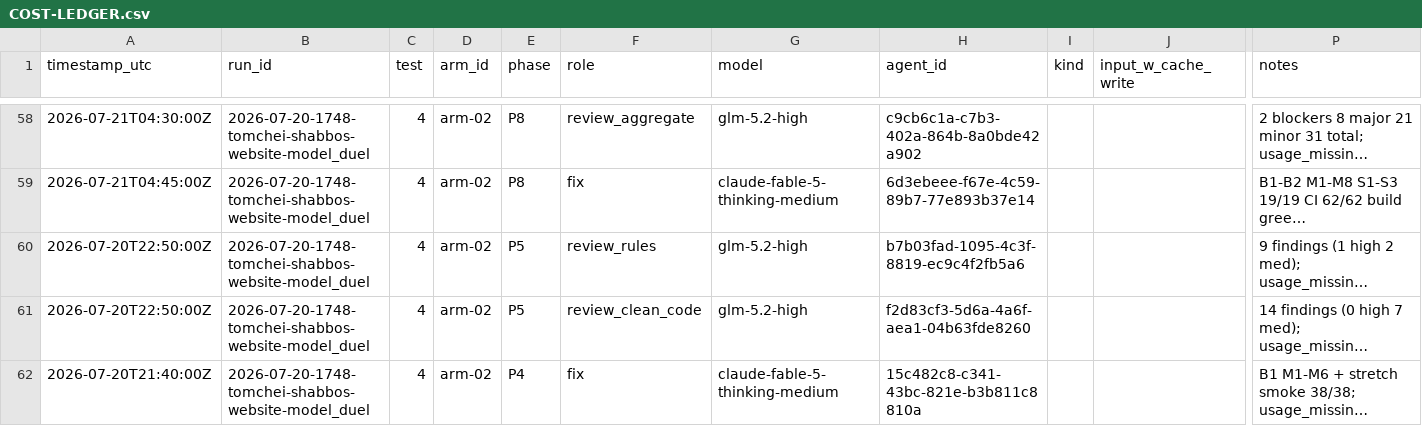
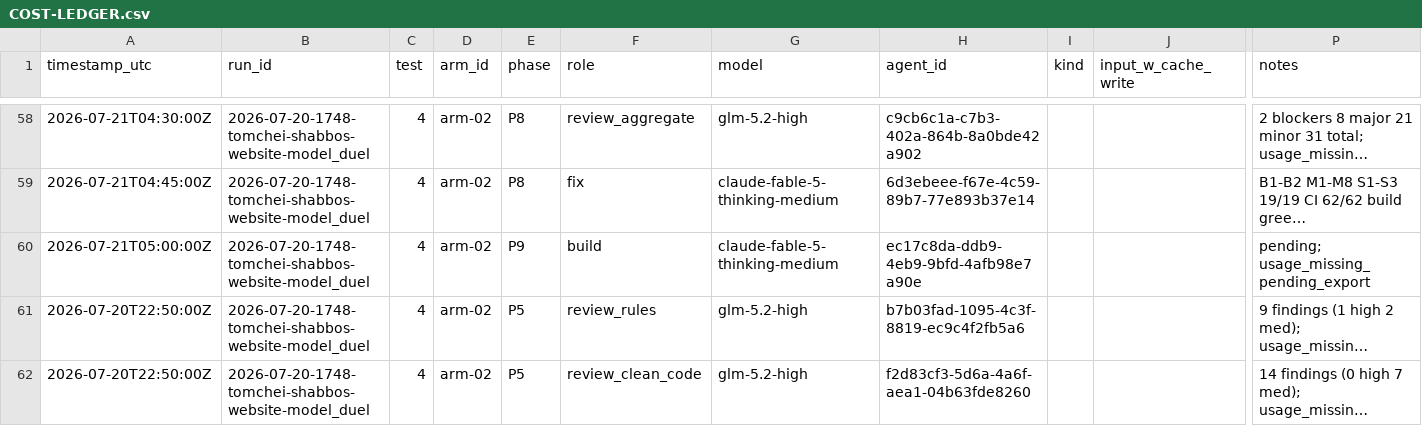
Before and after one commit to mennyg19-cmyk/master-model-duel, a CSV file: runs/2026-07-20-1748-tomchei-shabbos-website-model_duel/results/COST-LEDGER.csv, drawn as a sheet; only a part is shown, gaps mark what is left out; the shorter side is filled out with more unchanged rows; long unchanged cells end in …; rows hold the shown columns only; the diff names each change by its address in the sheet, - before the commit and + after, or states it on an @@ line.

Commit message:
Spawn arm-02 Test4 P9 build.

```diff
--- a/runs/2026-07-20-1748-tomchei-shabbos-website-model_duel/results/COST-LEDGER.csv
+++ b/runs/2026-07-20-1748-tomchei-shabbos-website-model_duel/results/COST-LEDGER.csv
+row 60: 2026-07-21T05:00:00Z | 2026-07-20-1748-tomchei-shabbos-website-model_duel | 4 | arm-02 | P9 | build | claude-fable-5-thinking-medium | ec17c8da-ddb9-4eb9-9bfd-4afb98e7a90e |  |  | pending; usage_missing_pending_export
```
Also changed, not shown: 1 other file.
